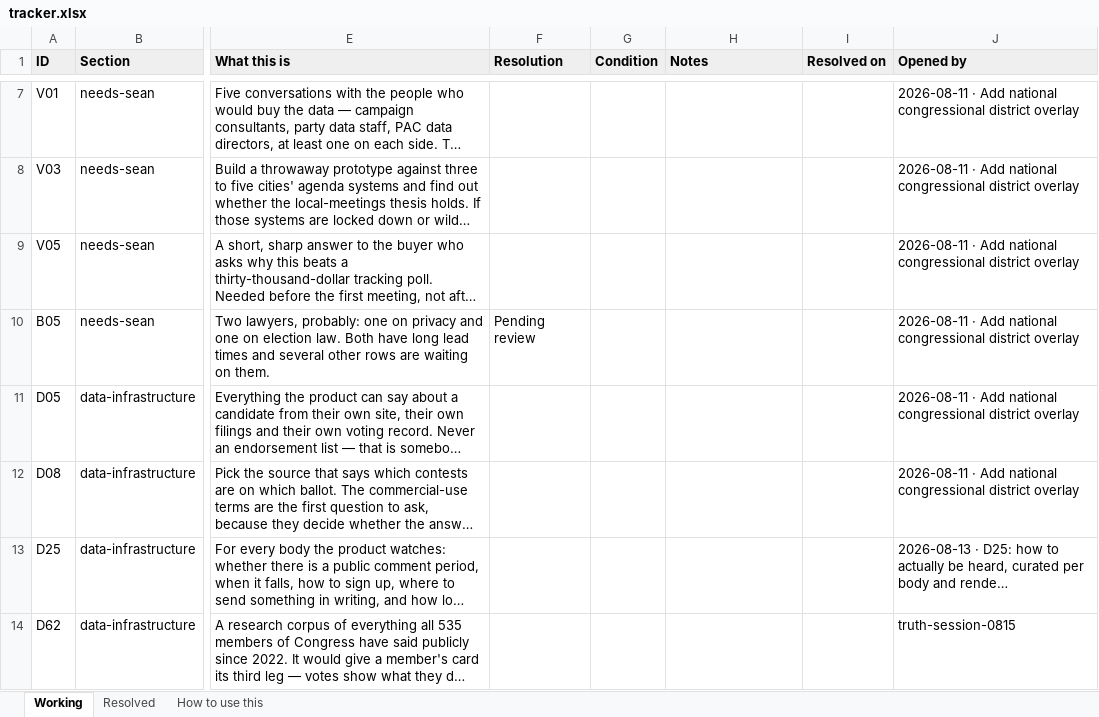
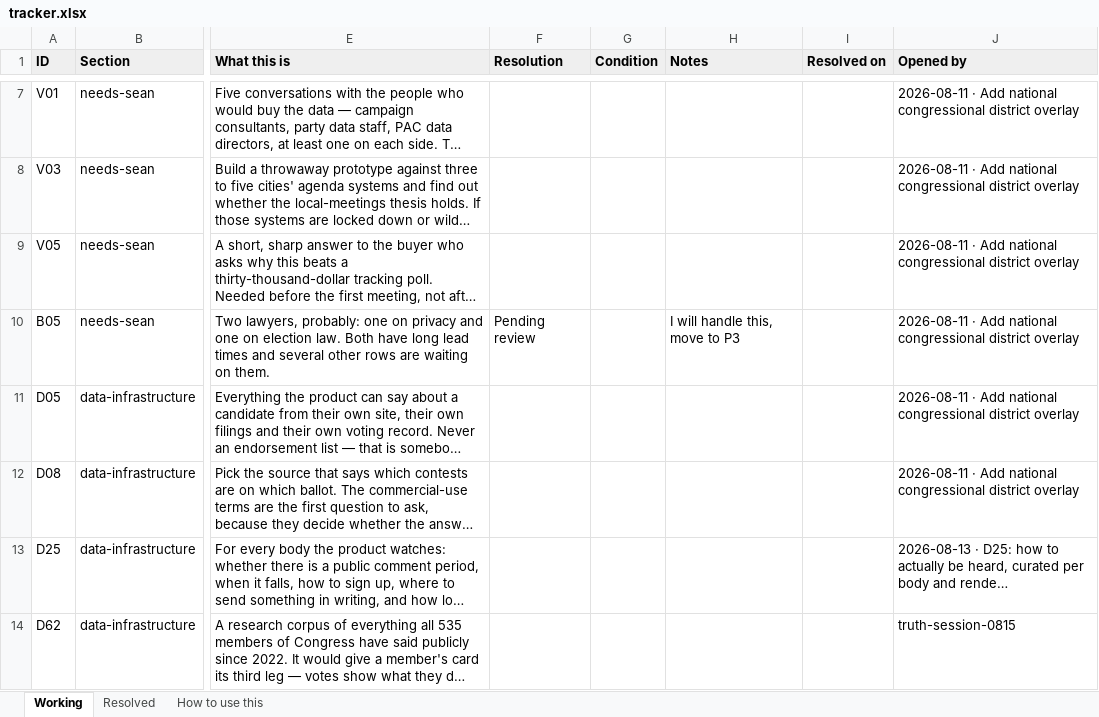
Before and after one commit to SeanJ22/meanwhile, an Excel workbook: docs/tracker.xlsx, sheet Working, drawn as a sheet; only a part is shown, gaps mark what is left out; long unchanged cells end in …; values as stored, in another font and other column widths than the file's, no borders; the diff covers the shown part only; the diff names each change by its address in the sheet, - before the commit and + after, or states it on an @@ line.

```diff
--- a/docs/tracker.xlsx (sheet Working)
+++ b/docs/tracker.xlsx (sheet Working)
-H10 (Notes): (empty)
+H10 (Notes): I will handle this, move to P3
```
Also changed, not shown: 21 edited cells elsewhere in this sheet, 1 other file.
